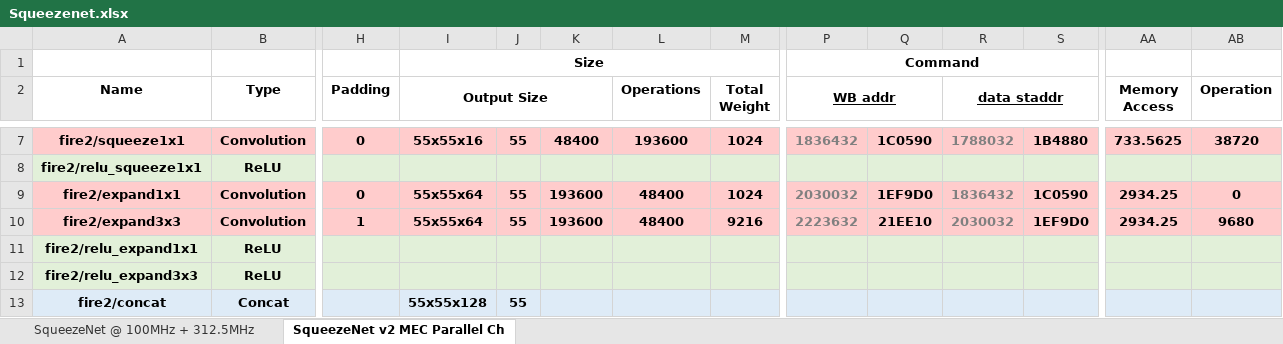
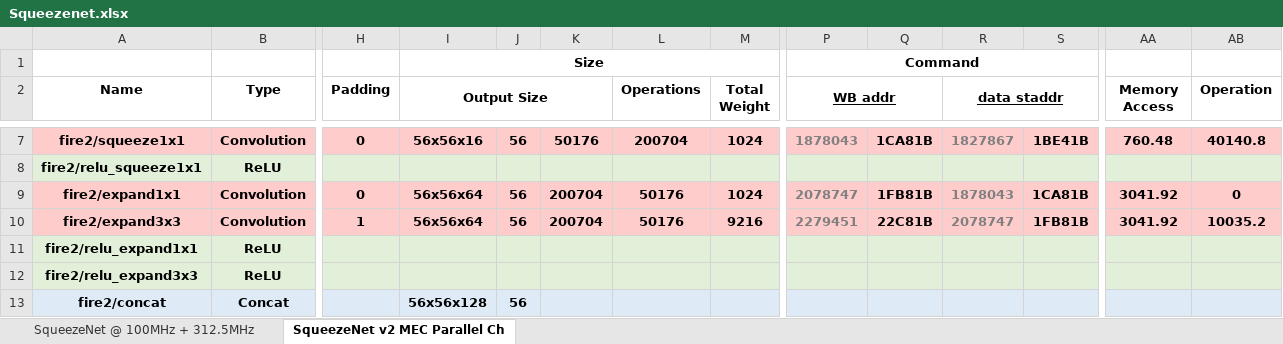
Before and after one commit to isuckatdrifting/FusionAccel, an Excel workbook: docs/Squeezenet.xlsx, sheet SqueezeNet v2 MEC Parallel Ch, drawn as a sheet; only a part is shown, gaps mark what is left out; values as stored, in another font and other column widths than the file's, no borders; the diff covers the shown part only; the diff names each change by its address in the sheet, - before the commit and + after, or states it on an @@ line.

```diff
--- a/docs/Squeezenet.xlsx (sheet SqueezeNet v2 MEC Parallel Ch)
+++ b/docs/Squeezenet.xlsx (sheet SqueezeNet v2 MEC Parallel Ch)
-I7 (Output Size): 55x55x16
+I7 (Output Size): 56x56x16
-J7: 55
+J7: 56
-K7: 48400
+K7: 50176
-L7 (Operations): 193600
+L7 (Operations): 200704
-P7 (WB addr): 1836432
+P7 (WB addr): 1878043
-Q7: 1C0590
+Q7: 1CA81B
-R7 (data staddr): 1788032
+R7 (data staddr): 1827867
-S7: 1B4880
+S7: 1BE41B
-AA7 (Memory Access): 733.5625
+AA7 (Memory Access): 760.48
-AB7 (Operation): 38720
+AB7 (Operation): 40140.8
-I9:I10 (Output Size): 55x55x64
+I9:I10 (Output Size): 56x56x64
-J9:J10: 55
+J9:J10: 56
-K9:K10: 193600
+K9:K10: 200704
-L9:L10 (Operations): 48400
+L9:L10 (Operations): 50176
-P9 (WB addr): 2030032
+P9 (WB addr): 2078747
-Q9: 1EF9D0
+Q9: 1FB81B
-R9 (data staddr): 1836432
+R9 (data staddr): 1878043
-S9: 1C0590
+S9: 1CA81B
-AA9:AA10 (Memory Access): 2934.25
+AA9:AA10 (Memory Access): 3041.92
-P10 (WB addr): 2223632
+P10 (WB addr): 2279451
-Q10: 21EE10
+Q10: 22C81B
-R10 (data staddr): 2030032
+R10 (data staddr): 2078747
-S10: 1EF9D0
+S10: 1FB81B
-AB10 (Operation): 9680
+AB10 (Operation): 10035.2
-I13 (Output Size): 55x55x128
+I13 (Output Size): 56x56x128
-J13: 55
+J13: 56
```
Also changed, not shown: 281 edited cells elsewhere in this sheet, 1 other file.
